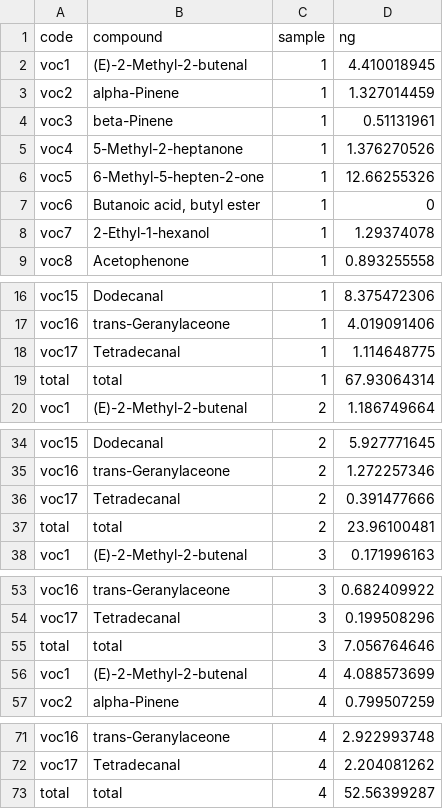
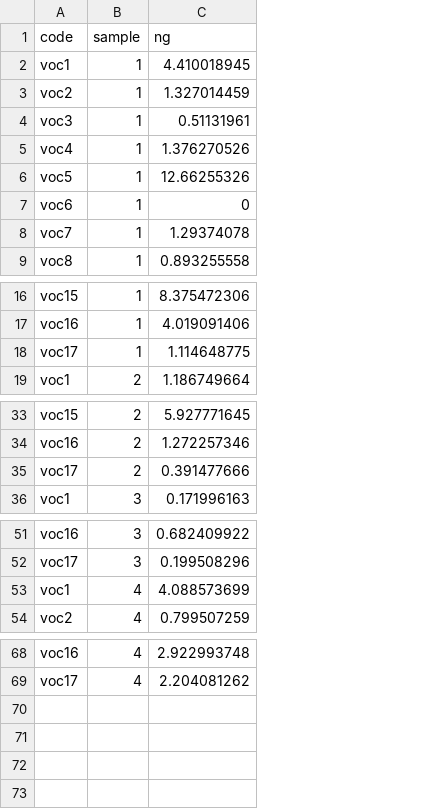
Before and after one commit to Granjel/CoVOCom, a CSV file: data/soil-samples.csv, drawn as a sheet; only a part is shown, gaps mark what is left out; the diff names each change by its address in the sheet, - before the commit and + after, or states it on an @@ line.

Commit message:
Simplify soil-samples.csv (drop compound column and totals) and update VOC abundance figure

```diff
--- a/data/soil-samples.csv
+++ b/data/soil-samples.csv
-column B (compound), rows 2-9: (E)-2-Methyl-2-butenal | alpha-Pinene | beta-Pinene | 5-Methyl-2-heptanone | 6-Methyl-5-hepten-2-one | Butanoic acid, butyl ester | 2-Ethyl-1-hexanol | Acetophenone; rows 16-18: Dodecanal | trans-Geranylaceone | Tetradecanal; row 20: (E)-2-Methyl-2-butenal; rows 34-36: Dodecanal | trans-Geranylaceone | Tetradecanal; row 38: (E)-2-Methyl-2-butenal; rows 53-54: trans-Geranylaceone | Tetradecanal; rows 56-57: (E)-2-Methyl-2-butenal | alpha-Pinene; rows 71-72: trans-Geranylaceone | Tetradecanal
-row 19: total | total | 1 | 67.93064314
-row 37: total | total | 2 | 23.96100481
-row 55: total | total | 3 | 7.056764646
-row 73: total | total | 4 | 52.56399287
```
Also changed, not shown: 1 other file.
